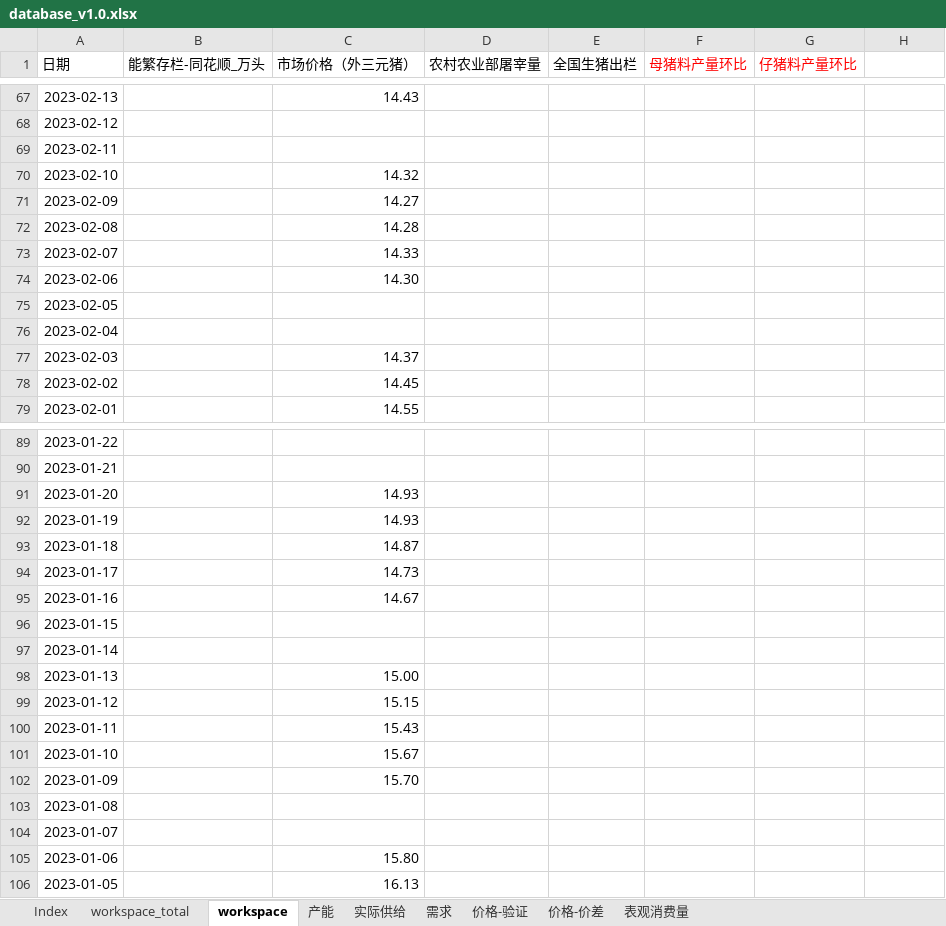
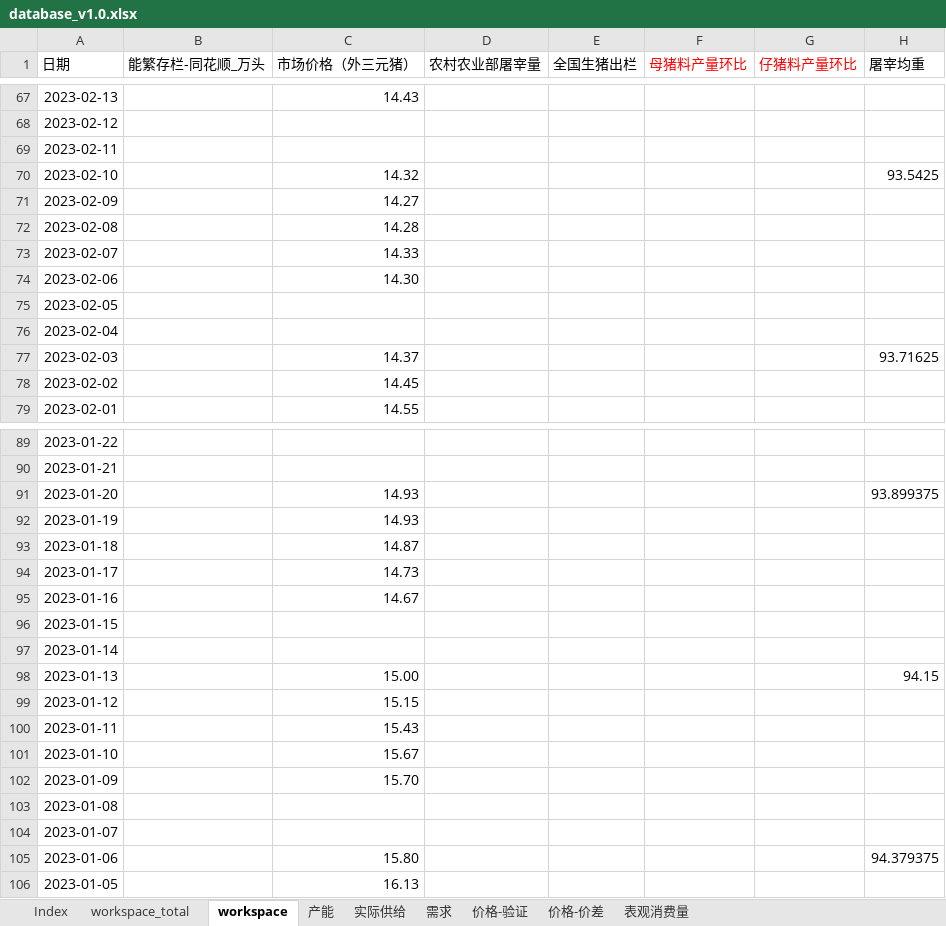
Before and after one commit to asdFllL/swine-data-analysis, an Excel workbook: data_clear_and_analysis/database/database_v1.0.xlsx, sheet workspace, drawn as a sheet; only a part is shown, gaps mark what is left out; values as stored, in another font and other column widths than the file's, no borders; the diff covers the shown part only; the diff names each change by its address in the sheet, - before the commit and + after, or states it on an @@ line.

```diff
--- a/data_clear_and_analysis/database/database_v1.0.xlsx (sheet workspace)
+++ b/data_clear_and_analysis/database/database_v1.0.xlsx (sheet workspace)
-H1: (empty)
+H1: 屠宰均重
-H70 (屠宰均重): (empty)
+H70 (屠宰均重): 93.5425
-H77 (屠宰均重): (empty)
+H77 (屠宰均重): 93.71625
-H91 (屠宰均重): (empty)
+H91 (屠宰均重): 93.899375
-H98 (屠宰均重): (empty)
+H98 (屠宰均重): 94.15
-H105 (屠宰均重): (empty)
+H105 (屠宰均重): 94.379375
```
Also changed, not shown: 229 edited cells elsewhere in this sheet, 3 other files.
